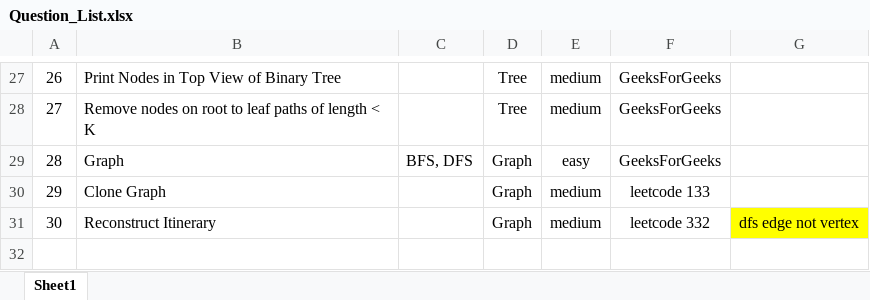
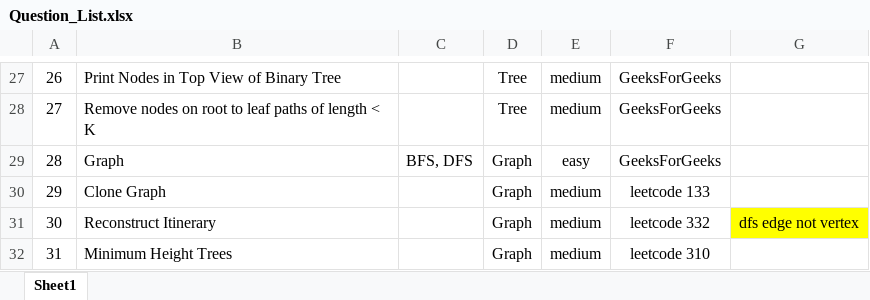
Before and after one commit to jiangbowei2010/Algorithm, an Excel workbook: Question_List.xlsx, sheet Sheet1, drawn as a sheet; only a part is shown, gaps mark what is left out; values as stored, in another font and other column widths than the file's, no borders; the diff names each change by its address in the sheet, - before the commit and + after, or states it on an @@ line.

Commit message:
Minimum Height Trees

```diff
--- a/Question_List.xlsx (sheet Sheet1)
+++ b/Question_List.xlsx (sheet Sheet1)
+row 32: 31 | Minimum Height Trees |  | Graph | medium | leetcode 310
```
Also changed, not shown: 1 other file.
